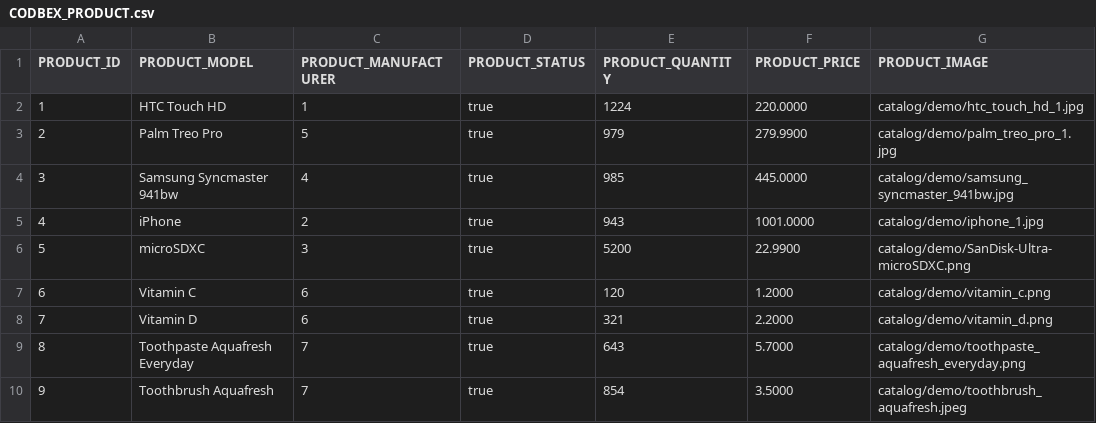
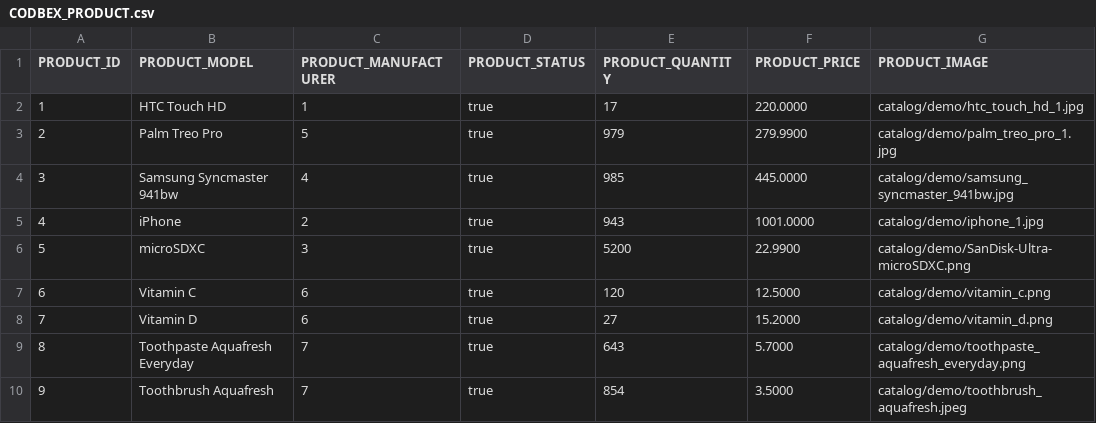
Before and after one commit to codbex/codbex-electra, a CSV file: codbex-electra-demo-data/CODBEX_PRODUCT.csv, drawn as a sheet; only a part is shown; the diff names each change by its address in the sheet, - before the commit and + after, or states it on an @@ line.

Commit message:
update demo data

```diff
--- a/codbex-electra-demo-data/CODBEX_PRODUCT.csv
+++ b/codbex-electra-demo-data/CODBEX_PRODUCT.csv
-E2 (PRODUCT_QUANTITY): 1224
+E2 (PRODUCT_QUANTITY): 17
-F7 (PRODUCT_PRICE): 1.2000
+F7 (PRODUCT_PRICE): 12.5000
-E8 (PRODUCT_QUANTITY): 321
+E8 (PRODUCT_QUANTITY): 27
-F8 (PRODUCT_PRICE): 2.2000
+F8 (PRODUCT_PRICE): 15.2000
```
